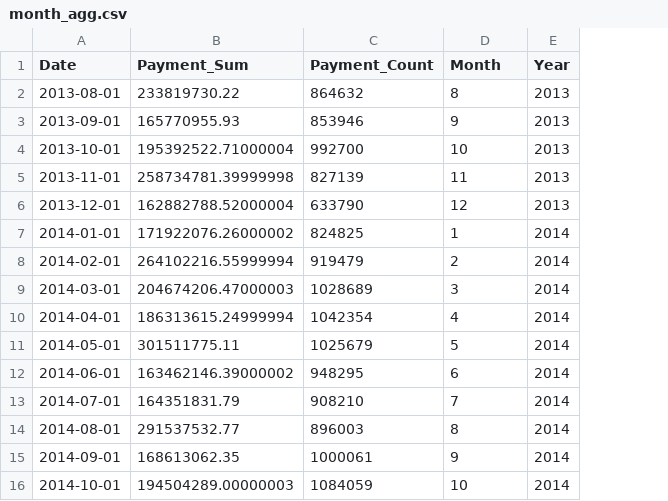
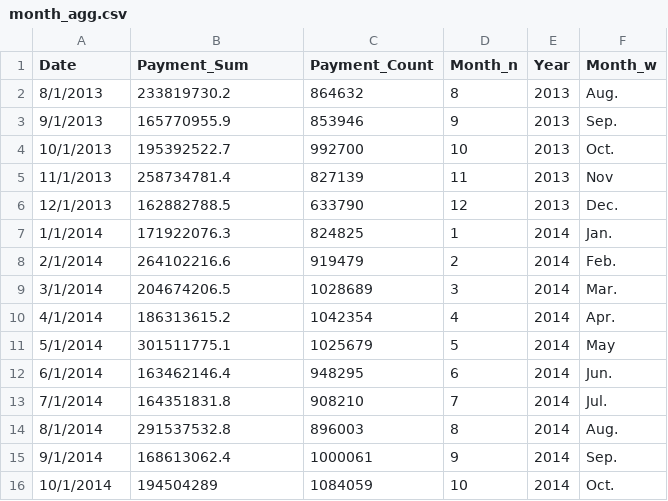
Before and after one commit to codyharris91/Data_Viz, a CSV file: data/month_agg.csv, drawn as a sheet; only a part is shown; the diff covers the shown part only; the diff names each change by its address in the sheet, - before the commit and + after, or states it on an @@ line.

Commit message:
Update month_agg.csv

```diff
--- a/data/month_agg.csv
+++ b/data/month_agg.csv
+column F (Month_w), rows 2-16: Aug. | Sep. | Oct. | Nov | Dec. | Jan. | Feb. | Mar. | Apr. | May | Jun. | Jul. | Aug. | Sep. | Oct.
-D1: Month
+D1: Month_n
-A2 (Date): 2013-08-01
+A2 (Date): 8/1/2013
-B2 (Payment_Sum): 233819730.22
+B2 (Payment_Sum): 233819730.2
-A3 (Date): 2013-09-01
+A3 (Date): 9/1/2013
-B3 (Payment_Sum): 165770955.93
+B3 (Payment_Sum): 165770955.9
-A4 (Date): 2013-10-01
+A4 (Date): 10/1/2013
-B4 (Payment_Sum): 195392522.71000004
+B4 (Payment_Sum): 195392522.7
-A5 (Date): 2013-11-01
+A5 (Date): 11/1/2013
-B5 (Payment_Sum): 258734781.39999998
+B5 (Payment_Sum): 258734781.4
-A6 (Date): 2013-12-01
+A6 (Date): 12/1/2013
-B6 (Payment_Sum): 162882788.52000004
+B6 (Payment_Sum): 162882788.5
-A7 (Date): 2014-01-01
+A7 (Date): 1/1/2014
-B7 (Payment_Sum): 171922076.26000002
+B7 (Payment_Sum): 171922076.3
-A8 (Date): 2014-02-01
+A8 (Date): 2/1/2014
-B8 (Payment_Sum): 264102216.55999994
+B8 (Payment_Sum): 264102216.6
-A9 (Date): 2014-03-01
+A9 (Date): 3/1/2014
-B9 (Payment_Sum): 204674206.47000003
+B9 (Payment_Sum): 204674206.5
-A10 (Date): 2014-04-01
+A10 (Date): 4/1/2014
-B10 (Payment_Sum): 186313615.24999994
+B10 (Payment_Sum): 186313615.2
-A11 (Date): 2014-05-01
+A11 (Date): 5/1/2014
-B11 (Payment_Sum): 301511775.11
+B11 (Payment_Sum): 301511775.1
-A12 (Date): 2014-06-01
+A12 (Date): 6/1/2014
-B12 (Payment_Sum): 163462146.39000002
+B12 (Payment_Sum): 163462146.4
-A13 (Date): 2014-07-01
+A13 (Date): 7/1/2014
-B13 (Payment_Sum): 164351831.79
+B13 (Payment_Sum): 164351831.8
-A14 (Date): 2014-08-01
+A14 (Date): 8/1/2014
-B14 (Payment_Sum): 291537532.77
+B14 (Payment_Sum): 291537532.8
-A15 (Date): 2014-09-01
+A15 (Date): 9/1/2014
-B15 (Payment_Sum): 168613062.35
+B15 (Payment_Sum): 168613062.4
-A16 (Date): 2014-10-01
+A16 (Date): 10/1/2014
-B16 (Payment_Sum): 194504289.00000003
+B16 (Payment_Sum): 194504289
```
Also changed, not shown: 122 edited cells elsewhere in this file.
